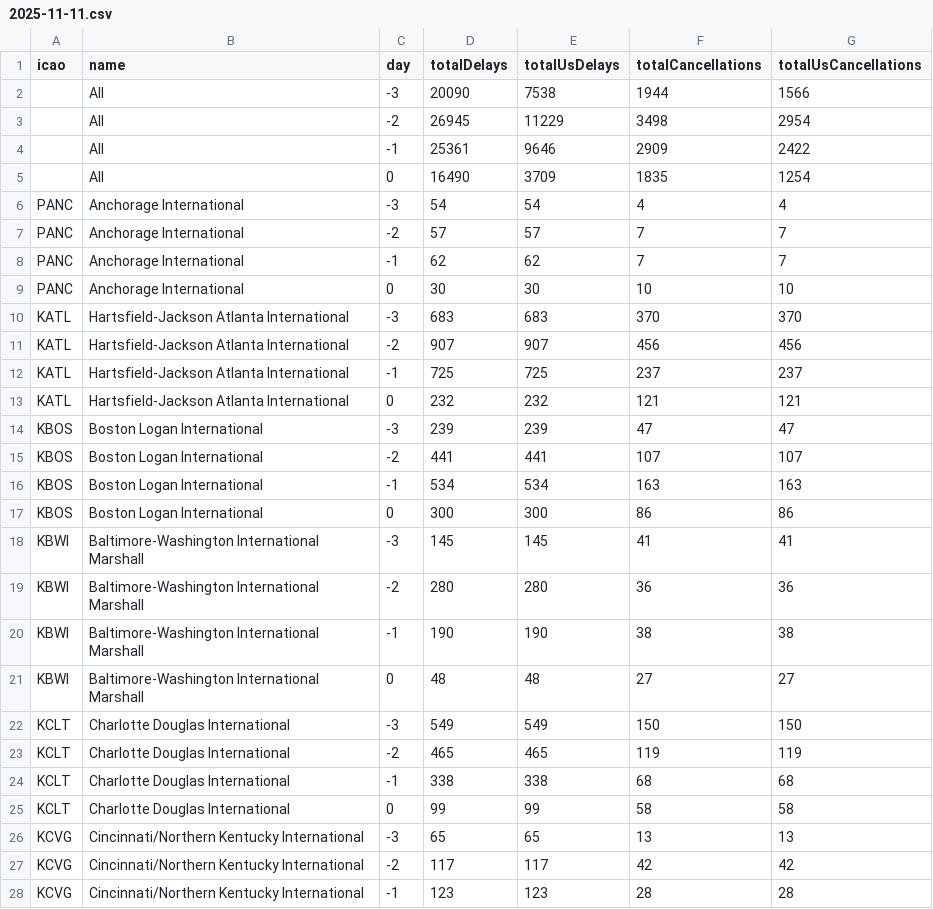
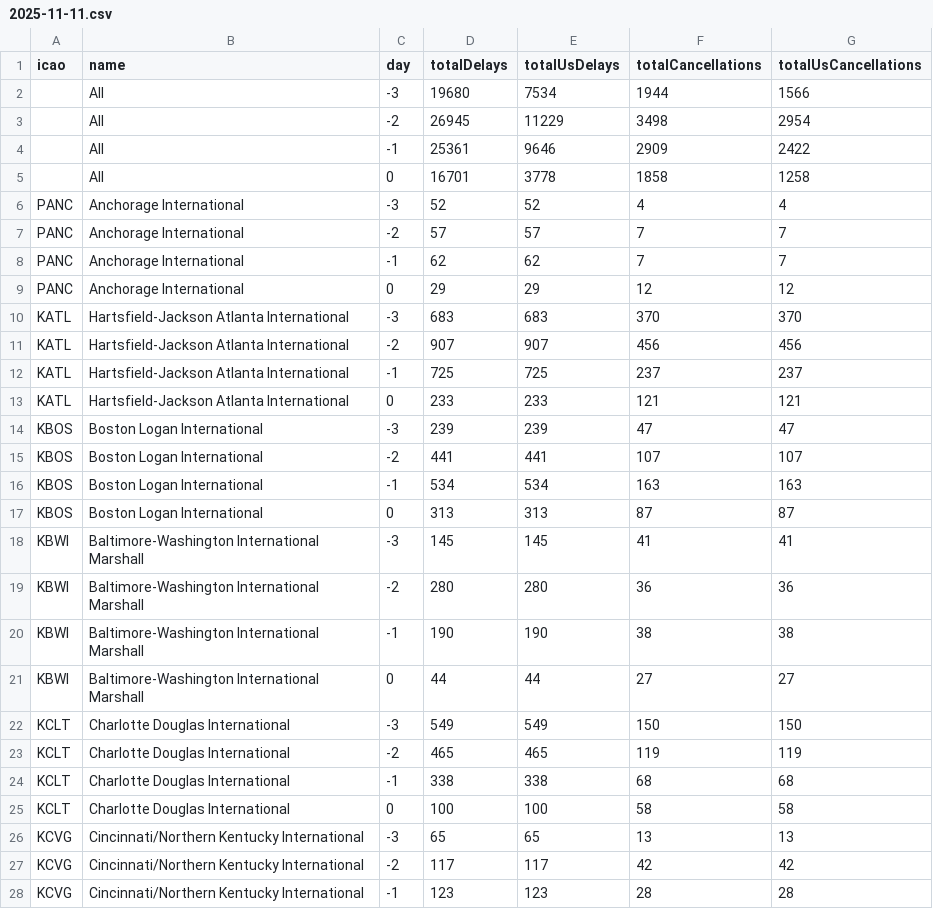
Before and after one commit to erxclau/flightaware, a CSV file: 2025-11-11.csv, drawn as a sheet; only a part is shown; the diff covers the shown part only.

```diff
--- a/2025-11-11.csv
+++ b/2025-11-11.csv
@@ -1,10 +1,10 @@
 icao,name,day,totalDelays,totalUsDelays,totalCancellations,totalUsCancellations
-,All,-3,20090,7538,1944,1566
+,All,-3,19680,7534,1944,1566
 ,All,-2,26945,11229,3498,2954
 ,All,-1,25361,9646,2909,2422
-,All,0,16490,3709,1835,1254
-PANC,Anchorage International,-3,54,54,4,4
+,All,0,16701,3778,1858,1258
+PANC,Anchorage International,-3,52,52,4,4
 PANC,Anchorage International,-2,57,57,7,7
 PANC,Anchorage International,-1,62,62,7,7
-PANC,Anchorage International,0,30,30,10,10
+PANC,Anchorage International,0,29,29,12,12
 KATL,Hartsfield-Jackson Atlanta International,-3,683,683,370,370
@@ -12,3 +12,3 @@ KATL,Hartsfield-Jackson Atlanta International,-2,907,907,456,456
 KATL,Hartsfield-Jackson Atlanta International,-1,725,725,237,237
-KATL,Hartsfield-Jackson Atlanta International,0,232,232,121,121
+KATL,Hartsfield-Jackson Atlanta International,0,233,233,121,121
 KBOS,Boston Logan International,-3,239,239,47,47
@@ -16,3 +16,3 @@ KBOS,Boston Logan International,-2,441,441,107,107
 KBOS,Boston Logan International,-1,534,534,163,163
-KBOS,Boston Logan International,0,300,300,86,86
+KBOS,Boston Logan International,0,313,313,87,87
 KBWI,Baltimore-Washington International Marshall,-3,145,145,41,41
@@ -20,3 +20,3 @@ KBWI,Baltimore-Washington International Marshall,-2,280,280,36,36
 KBWI,Baltimore-Washington International Marshall,-1,190,190,38,38
-KBWI,Baltimore-Washington International Marshall,0,48,48,27,27
+KBWI,Baltimore-Washington International Marshall,0,44,44,27,27
 KCLT,Charlotte Douglas International,-3,549,549,150,150
@@ -24,3 +24,3 @@ KCLT,Charlotte Douglas International,-2,465,465,119,119
 KCLT,Charlotte Douglas International,-1,338,338,68,68
-KCLT,Charlotte Douglas International,0,99,99,58,58
+KCLT,Charlotte Douglas International,0,100,100,58,58
 KCVG,Cincinnati/Northern Kentucky International,-3,65,65,13,13
```
Also changed, not shown: 70 edited cells elsewhere in this file.
